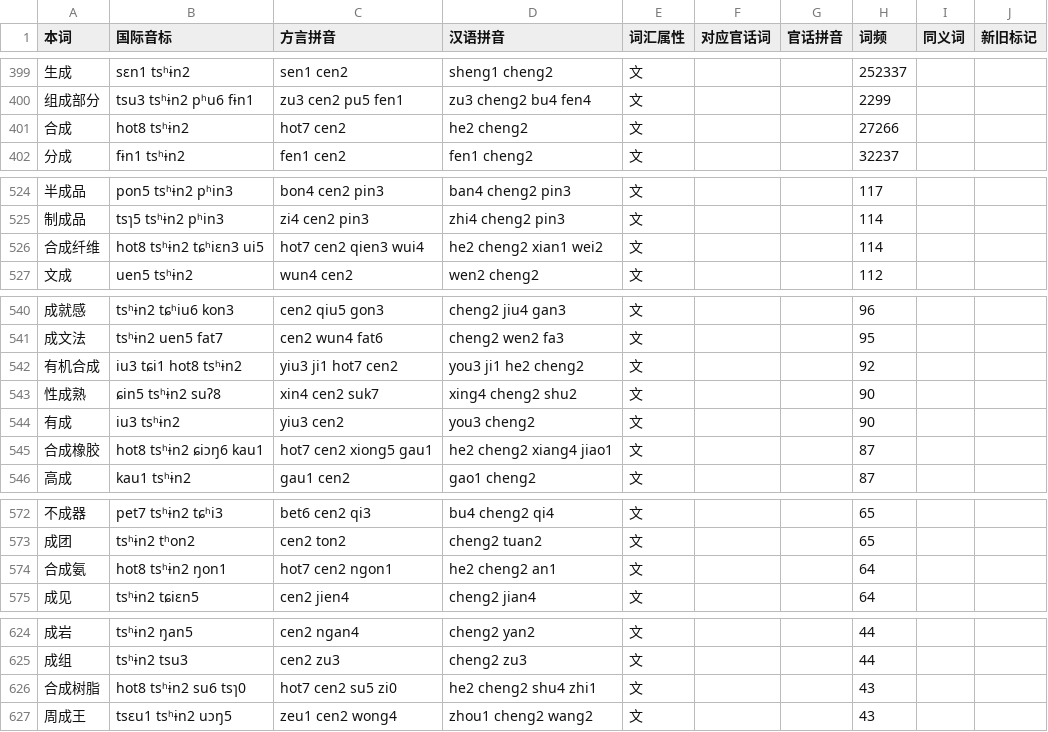
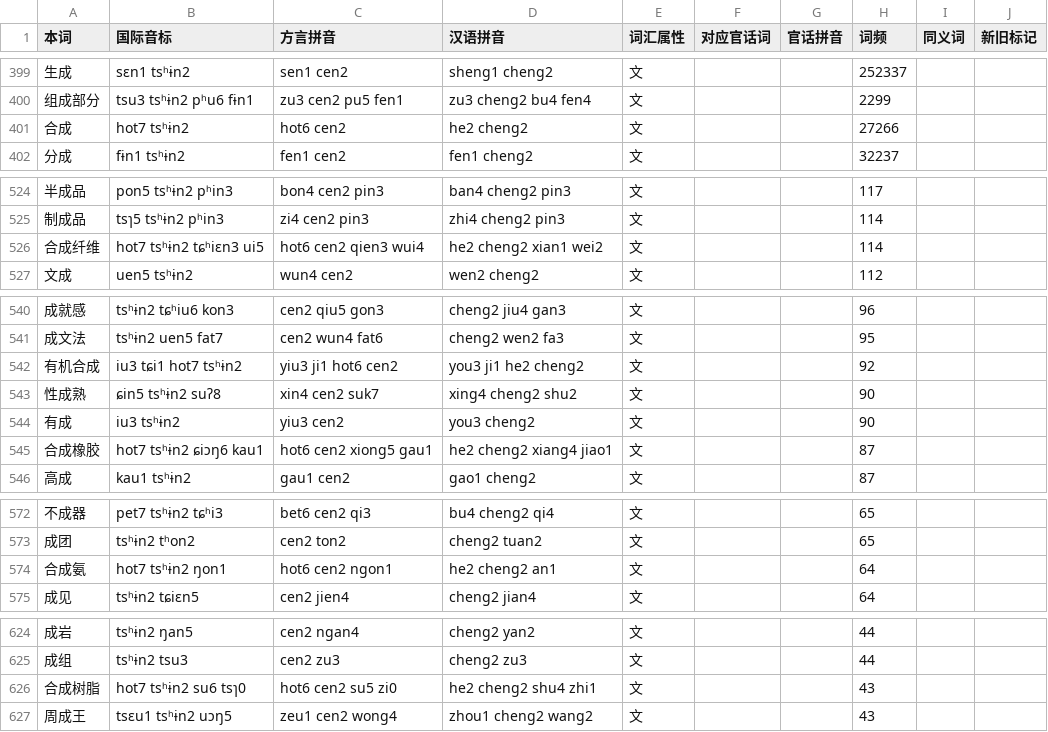
Before and after one commit to Doohaey/GonnyuGeneralIME, a TSV file: resources/regions/lancong/dictionaries/gan_words.tsv, drawn as a sheet; only a part is shown, gaps mark what is left out; the diff covers the shown part only.

```diff
--- a/resources/regions/lancong/dictionaries/gan_words.tsv
+++ b/resources/regions/lancong/dictionaries/gan_words.tsv
@@ -400,3 +400,3 @@
 组成部分	tsu3 tsʰɨn2 pʰu6 fɨn1	zu3 cen2 pu5 fen1	zu3 cheng2 bu4 fen4	文			2299		
-合成	hot8 tsʰɨn2	hot7 cen2	he2 cheng2	文			27266		
+合成	hot7 tsʰɨn2	hot6 cen2	he2 cheng2	文			27266		
 分成	fɨn1 tsʰɨn2	fen1 cen2	fen1 cheng2	文			32237		
@@ -525,3 +525,3 @@
 制成品	tsɿ5 tsʰɨn2 pʰin3	zi4 cen2 pin3	zhi4 cheng2 pin3	文			114		
-合成纤维	hot8 tsʰɨn2 tɕʰiɛn3 ui5	hot7 cen2 qien3 wui4	he2 cheng2 xian1 wei2	文			114		
+合成纤维	hot7 tsʰɨn2 tɕʰiɛn3 ui5	hot6 cen2 qien3 wui4	he2 cheng2 xian1 wei2	文			114		
 文成	uen5 tsʰɨn2	wun4 cen2	wen2 cheng2	文			112		
@@ -541,6 +541,6 @@
 成文法	tsʰɨn2 uen5 fat7	cen2 wun4 fat6	cheng2 wen2 fa3	文			95		
-有机合成	iu3 tɕi1 hot8 tsʰɨn2	yiu3 ji1 hot7 cen2	you3 ji1 he2 cheng2	文			92		
+有机合成	iu3 tɕi1 hot7 tsʰɨn2	yiu3 ji1 hot6 cen2	you3 ji1 he2 cheng2	文			92		
 性成熟	ɕin5 tsʰɨn2 suʔ8	xin4 cen2 suk7	xing4 cheng2 shu2	文			90		
 有成	iu3 tsʰɨn2	yiu3 cen2	you3 cheng2	文			90		
-合成橡胶	hot8 tsʰɨn2 ɕiɔŋ6 kau1	hot7 cen2 xiong5 gau1	he2 cheng2 xiang4 jiao1	文			87		
+合成橡胶	hot7 tsʰɨn2 ɕiɔŋ6 kau1	hot6 cen2 xiong5 gau1	he2 cheng2 xiang4 jiao1	文			87		
 高成	kau1 tsʰɨn2	gau1 cen2	gao1 cheng2	文			87		
@@ -573,3 +573,3 @@
 成团	tsʰɨn2 tʰon2	cen2 ton2	cheng2 tuan2	文			65		
-合成氨	hot8 tsʰɨn2 ŋon1	hot7 cen2 ngon1	he2 cheng2 an1	文			64		
+合成氨	hot7 tsʰɨn2 ŋon1	hot6 cen2 ngon1	he2 cheng2 an1	文			64		
 成见	tsʰɨn2 tɕiɛn5	cen2 jien4	cheng2 jian4	文			64		
@@ -625,3 +625,3 @@
 成组	tsʰɨn2 tsu3	cen2 zu3	cheng2 zu3	文			44		
-合成树脂	hot8 tsʰɨn2 su6 tsɿ0	hot7 cen2 su5 zi0	he2 cheng2 shu4 zhi1	文			43		
+合成树脂	hot7 tsʰɨn2 su6 tsɿ0	hot6 cen2 su5 zi0	he2 cheng2 shu4 zhi1	文			43		
 周成王	tsɛu1 tsʰɨn2 uɔŋ5	zeu1 cen2 wong4	zhou1 cheng2 wang2	文			43		
```
Also changed, not shown: 18 edited cells elsewhere in this file, resources/regions/lancong/dictionaries/chars.tsv, resources/regions/lancong/dictionaries/gan_chars.tsv, 1 other file.
